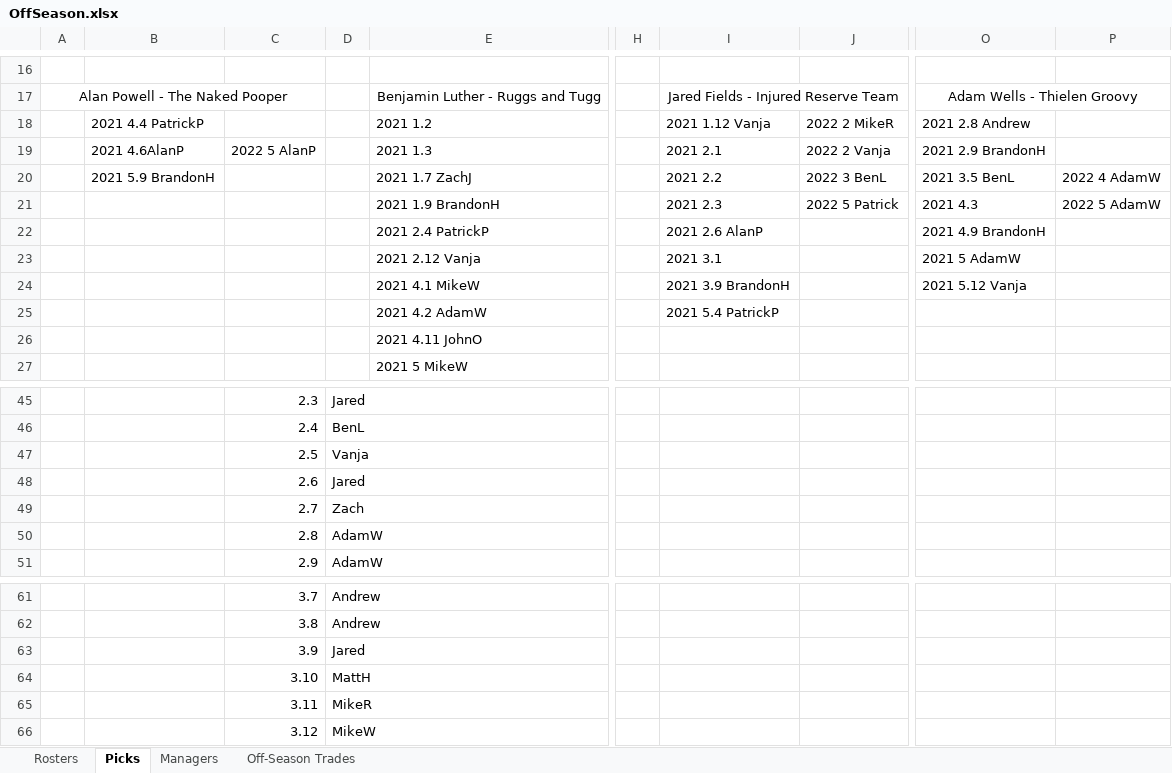
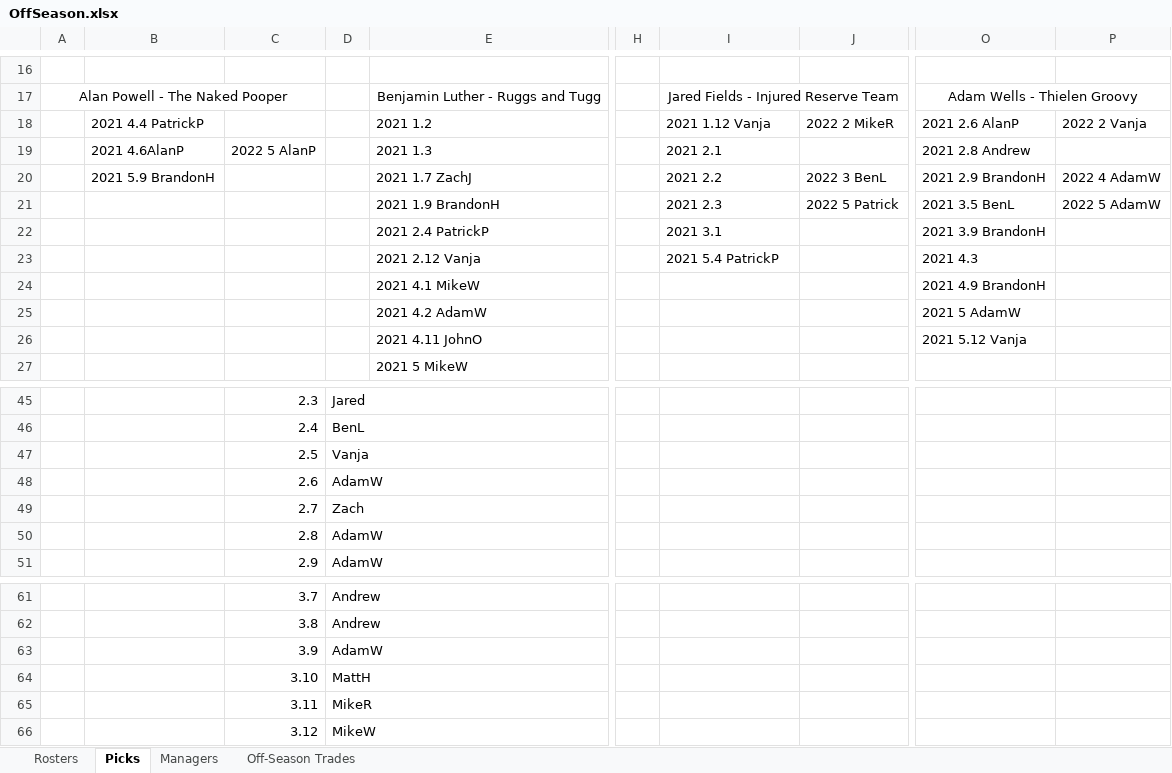
Before and after one commit to johnolson8734/Dynasty, an Excel workbook: OffSeason.xlsx, sheet Picks, drawn as a sheet; only a part is shown, gaps mark what is left out; values as stored, in another font and other column widths than the file's, no borders; the diff names each change by its address in the sheet, - before the commit and + after, or states it on an @@ line.

Commit message:
RB on the move for picks!
D henderson for 2021 2.6, 2021 3.9, 2022 2nd vanja and Adrian Phillips

```diff
--- a/OffSeason.xlsx (sheet Picks)
+++ b/OffSeason.xlsx (sheet Picks)
-O18: 2021 2.8 Andrew
+O18: 2021 2.6 AlanP
-P18: (empty)
+P18: 2022 2 Vanja
-J19: 2022 2 Vanja
+J19: (empty)
-O19: 2021 2.9 BrandonH
+O19: 2021 2.8 Andrew
-O20: 2021 3.5 BenL
+O20: 2021 2.9 BrandonH
-O21: 2021 4.3
+O21: 2021 3.5 BenL
-I22: 2021 2.6 AlanP
+I22: 2021 3.1
-O22: 2021 4.9 BrandonH
+O22: 2021 3.9 BrandonH
-I23: 2021 3.1
+I23: 2021 5.4 PatrickP
-O23: 2021 5 AdamW
+O23: 2021 4.3
-I24: 2021 3.9 BrandonH
+I24: (empty)
-O24: 2021 5.12 Vanja
+O24: 2021 4.9 BrandonH
-I25: 2021 5.4 PatrickP
+I25: (empty)
-O25: (empty)
+O25: 2021 5 AdamW
-O26: (empty)
+O26: 2021 5.12 Vanja
-D48: Jared
+D48: AdamW
-D63: Jared
+D63: AdamW
```
Also changed, not shown: sheet Rosters, sheet Off-Season Trades.
